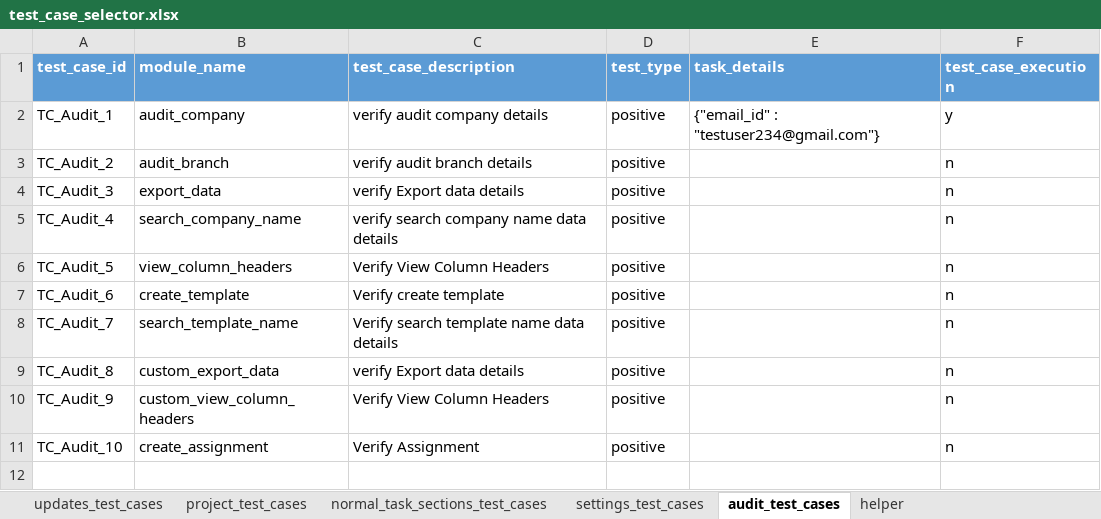
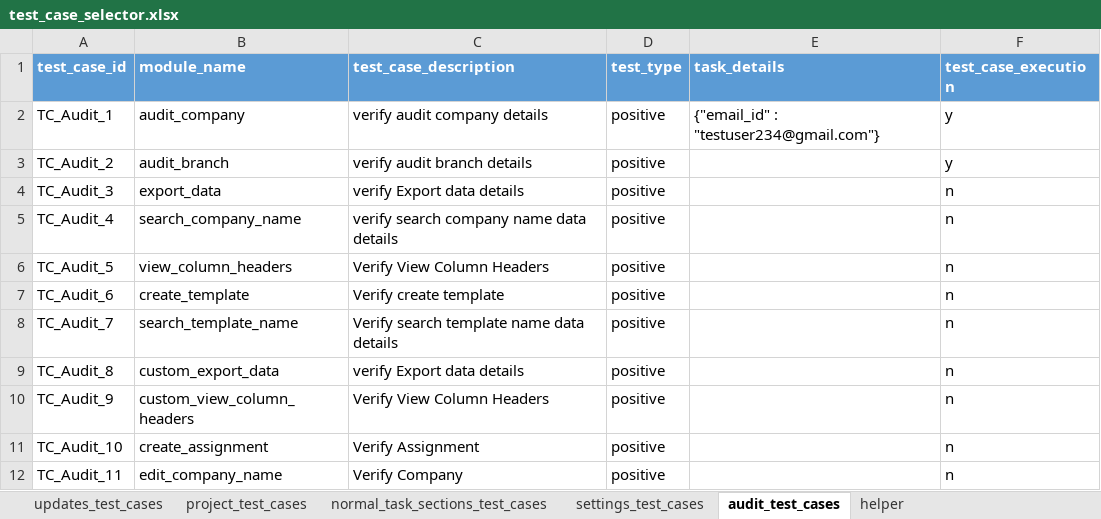
Before and after one commit to Bhavani-8/bhavani, an Excel workbook: data/test_case_selector.xlsx, sheet audit_test_cases, drawn as a sheet; values as stored, in another font and other column widths than the file's, no borders; the diff names each change by its address in the sheet, - before the commit and + after, or states it on an @@ line.

Commit message:
edit

```diff
--- a/data/test_case_selector.xlsx (sheet audit_test_cases)
+++ b/data/test_case_selector.xlsx (sheet audit_test_cases)
-F3 (test_case_execution): n
+F3 (test_case_execution): y
+row 12: TC_Audit_11 | edit_company_name | Verify Company | positive |  | n
```
Also changed, not shown: sheet credentials, 3 other files.
